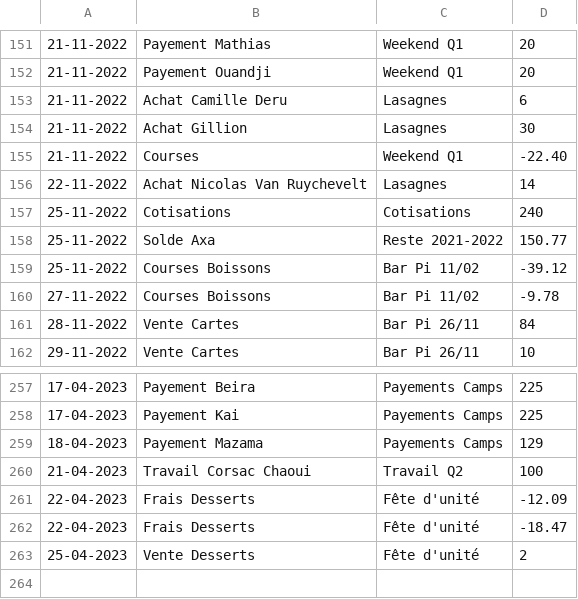
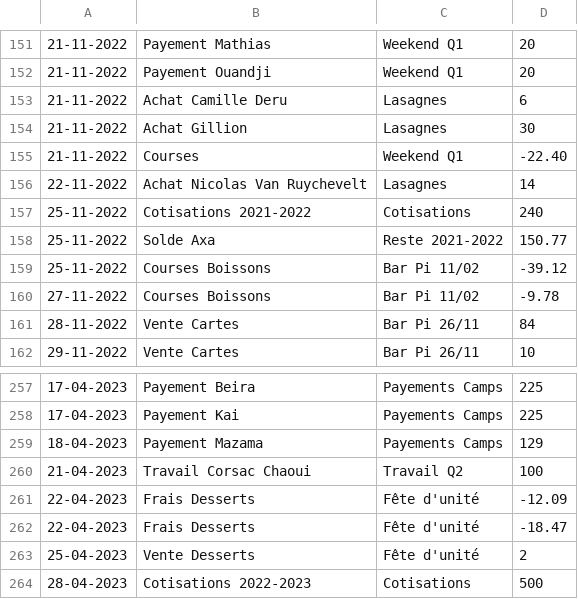
Before and after one commit to MaximeGodfriaux/ComptesPi2, a CSV file: csv_files/compte.csv, drawn as a sheet; only a part is shown, gaps mark what is left out.

```diff
--- a/csv_files/compte.csv
+++ b/csv_files/compte.csv
@@ -156,3 +156,3 @@
 22-11-2022,Achat Nicolas Van Ruychevelt,Lasagnes,14
-25-11-2022,Cotisations,Cotisations,240
+25-11-2022,Cotisations 2021-2022,Cotisations,240
 25-11-2022,Solde Axa,Reste 2021-2022,150.77
@@ -263 +263,2 @@
 25-04-2023,Vente Desserts,Fête d'unité,2
+28-04-2023,Cotisations 2022-2023,Cotisations,500
```
Also changed, not shown: 6 other files.
